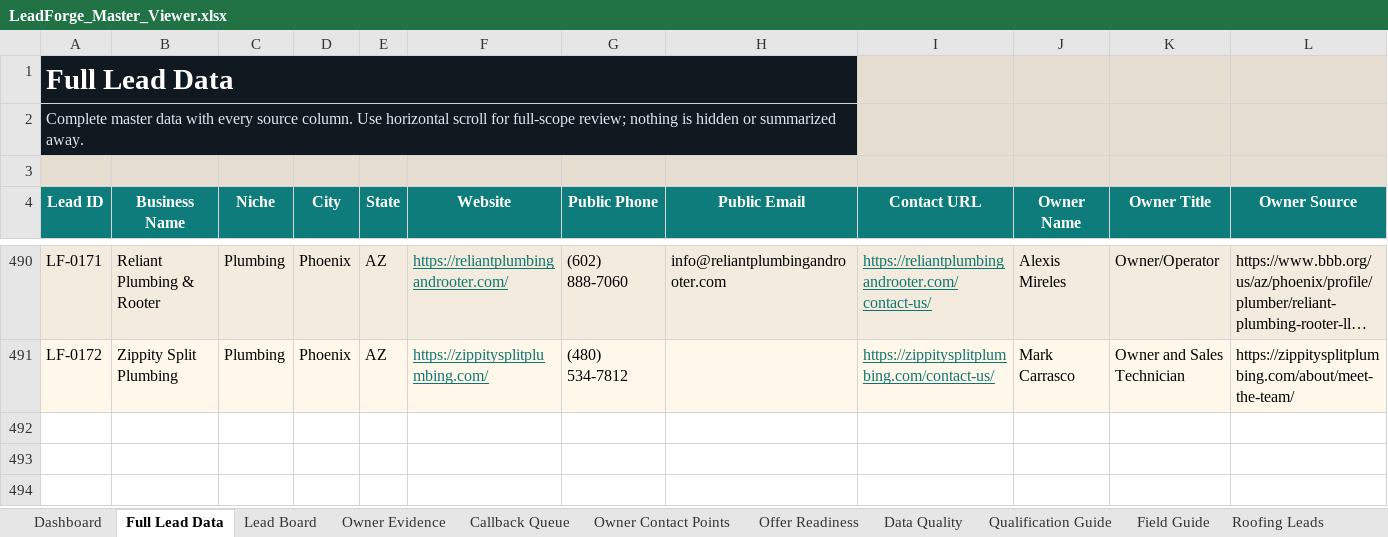
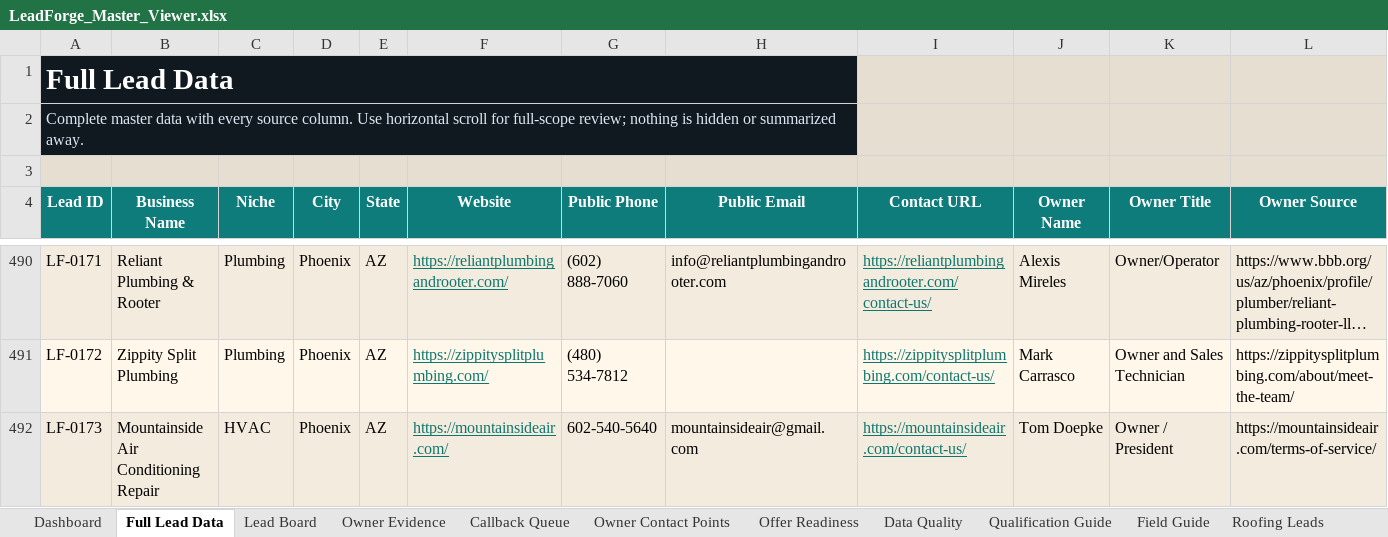
Before and after one commit to x0VIER/leadforge-reboot, an Excel workbook: LeadForge_Reboot/data/views/LeadForge_Master_Viewer.xlsx, sheet Full Lead Data, drawn as a sheet; only a part is shown, gaps mark what is left out; long unchanged cells end in …; values as stored, in another font and other column widths than the file's, no borders; conditional formats not drawn; rows hold the shown columns only; the diff names each change by its address in the sheet, - before the commit and + after, or states it on an @@ line.

Commit message:
Merge Phoenix HVAC lead

```diff
--- a/LeadForge_Reboot/data/views/LeadForge_Master_Viewer.xlsx (sheet Full Lead Data)
+++ b/LeadForge_Reboot/data/views/LeadForge_Master_Viewer.xlsx (sheet Full Lead Data)
+row 492: LF-0173 | Mountainside Air Conditioning Repair | HVAC | Phoenix | AZ | https://mountainsideair.com/ | 602-540-5640 | mountainsideair@gmail.com | https://mountainsideair.com/contact-us/ | Tom Doepke | Owner / President | https://mountainsideair.com/terms-of-service/
```
Also changed, not shown: sheet Data Quality, sheet HVAC Leads, sheet Lead Board, sheet Owner Contact Points, sheet Offer Readiness, sheet Owner Evidence, 1 more sheet, 20 other files.
